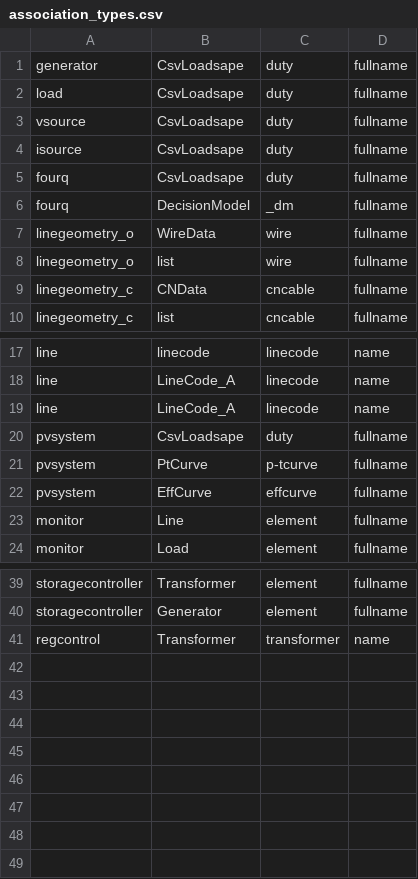
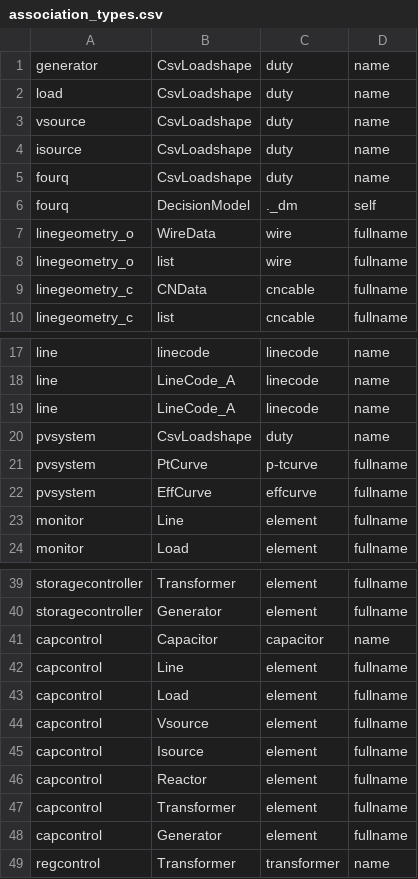
Before and after one commit to supsi-dacd-isaac/krangpower, a CSV file: krangpower/defaults/association_types.csv, drawn as a sheet; only a part is shown, gaps mark what is left out.

Commit message:
Capcontrol class updated; association simplified

```diff
--- a/krangpower/defaults/association_types.csv
+++ b/krangpower/defaults/association_types.csv
@@ -1,7 +1,7 @@
-generator,CsvLoadsape,duty,fullname
-load,CsvLoadsape,duty,fullname
-vsource,CsvLoadsape,duty,fullname
-isource,CsvLoadsape,duty,fullname
-fourq,CsvLoadsape,duty,fullname
-fourq,DecisionModel,_dm,fullname
+generator,CsvLoadshape,duty,name
+load,CsvLoadshape,duty,name
+vsource,CsvLoadshape,duty,name
+isource,CsvLoadshape,duty,name
+fourq,CsvLoadshape,duty,name
+fourq,DecisionModel,._dm,self
 linegeometry_o,WireData,wire,fullname
@@ -19,3 +19,3 @@ line,LineCode_A,linecode,name
 line,LineCode_A,linecode,name
-pvsystem,CsvLoadsape,duty,fullname
+pvsystem,CsvLoadshape,duty,name
 pvsystem,PtCurve,p-tcurve,fullname
@@ -40,2 +40,10 @@ storagecontroller,Transformer,element,fullname
 storagecontroller,Generator,element,fullname
+capcontrol,Capacitor,capacitor,name
+capcontrol,Line,element,fullname
+capcontrol,Load,element,fullname
+capcontrol,Vsource,element,fullname
+capcontrol,Isource,element,fullname
+capcontrol,Reactor,element,fullname
+capcontrol,Transformer,element,fullname
+capcontrol,Generator,element,fullname
 regcontrol,Transformer,transformer,name
```
Also changed, not shown: 2 other files.
